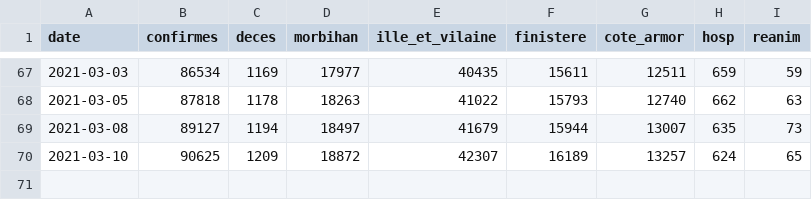
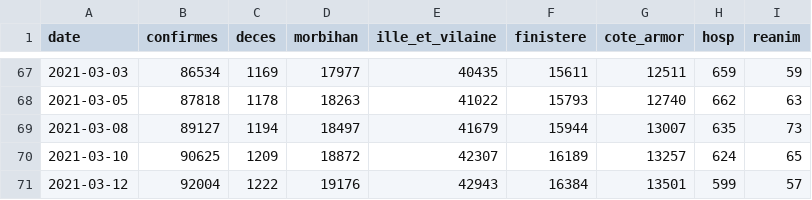
Before and after one commit to ychenfr/covid-bretagne, a CSV file: data.csv, drawn as a sheet; only a part is shown, gaps mark what is left out.

Commit message:
20210312

```diff
--- a/data.csv
+++ b/data.csv
@@ -70 +70,2 @@ date,confirmes,deces,morbihan,ille_et_vilaine,finistere,cote_armor,hosp,reanim
 "2021-03-10",90625,1209,18872,42307,16189,13257,624,65
+"2021-03-12",92004,1222,19176,42943,16384,13501,599,57
```
